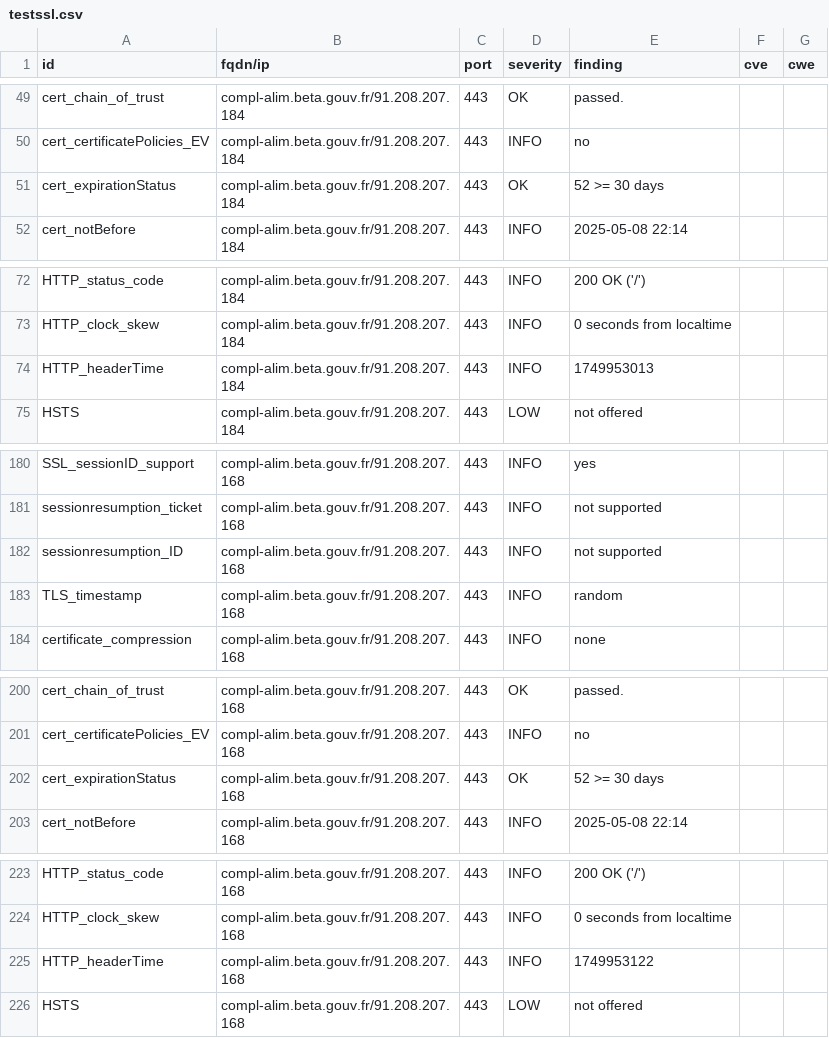
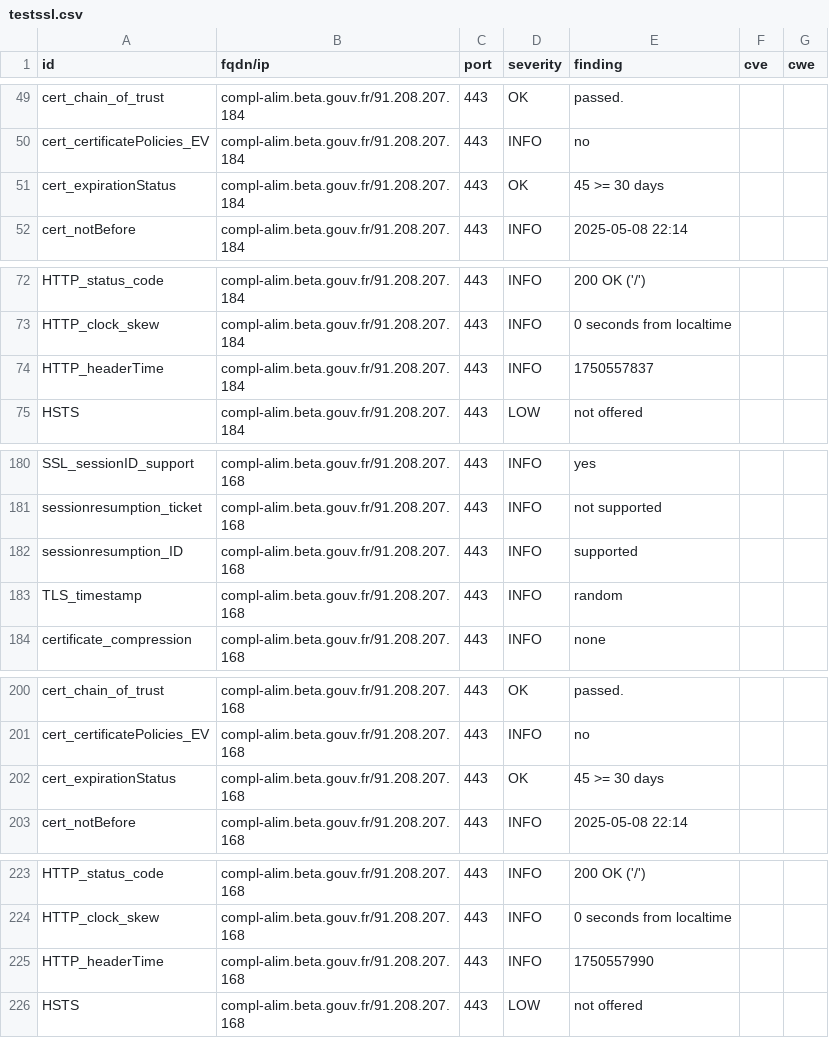
Before and after one commit to incubateur-agriculture/dashlord, a CSV file: results/aHR0cHM6Ly9jb21wbC1hbGltLmJldGEuZ291di5mcg==/testssl.csv, drawn as a sheet; only a part is shown, gaps mark what is left out.

```diff
--- a/results/aHR0cHM6Ly9jb21wbC1hbGltLmJldGEuZ291di5mcg==/testssl.csv
+++ b/results/aHR0cHM6Ly9jb21wbC1hbGltLmJldGEuZ291di5mcg==/testssl.csv
@@ -50,3 +50,3 @@
 "cert_certificatePolicies_EV","compl-alim.beta.gouv.fr/91.208.207.184","443","INFO","no","",""
-"cert_expirationStatus","compl-alim.beta.gouv.fr/91.208.207.184","443","OK","52 >= 30 days","",""
+"cert_expirationStatus","compl-alim.beta.gouv.fr/91.208.207.184","443","OK","45 >= 30 days","",""
 "cert_notBefore","compl-alim.beta.gouv.fr/91.208.207.184","443","INFO","2025-05-08 22:14","",""
@@ -73,3 +73,3 @@
 "HTTP_clock_skew","compl-alim.beta.gouv.fr/91.208.207.184","443","INFO","0 seconds from localtime","",""
-"HTTP_headerTime","compl-alim.beta.gouv.fr/91.208.207.184","443","INFO","1749953013","",""
+"HTTP_headerTime","compl-alim.beta.gouv.fr/91.208.207.184","443","INFO","1750557837","",""
 "HSTS","compl-alim.beta.gouv.fr/91.208.207.184","443","LOW","not offered","",""
@@ -181,3 +181,3 @@
 "sessionresumption_ticket","compl-alim.beta.gouv.fr/91.208.207.168","443","INFO","not supported","",""
-"sessionresumption_ID","compl-alim.beta.gouv.fr/91.208.207.168","443","INFO","not supported","",""
+"sessionresumption_ID","compl-alim.beta.gouv.fr/91.208.207.168","443","INFO","supported","",""
 "TLS_timestamp","compl-alim.beta.gouv.fr/91.208.207.168","443","INFO","random","",""
@@ -201,3 +201,3 @@
 "cert_certificatePolicies_EV","compl-alim.beta.gouv.fr/91.208.207.168","443","INFO","no","",""
-"cert_expirationStatus","compl-alim.beta.gouv.fr/91.208.207.168","443","OK","52 >= 30 days","",""
+"cert_expirationStatus","compl-alim.beta.gouv.fr/91.208.207.168","443","OK","45 >= 30 days","",""
 "cert_notBefore","compl-alim.beta.gouv.fr/91.208.207.168","443","INFO","2025-05-08 22:14","",""
@@ -224,3 +224,3 @@
 "HTTP_clock_skew","compl-alim.beta.gouv.fr/91.208.207.168","443","INFO","0 seconds from localtime","",""
-"HTTP_headerTime","compl-alim.beta.gouv.fr/91.208.207.168","443","INFO","1749953122","",""
+"HTTP_headerTime","compl-alim.beta.gouv.fr/91.208.207.168","443","INFO","1750557990","",""
 "HSTS","compl-alim.beta.gouv.fr/91.208.207.168","443","LOW","not offered","",""
```
Also changed, not shown: 15 other files.
